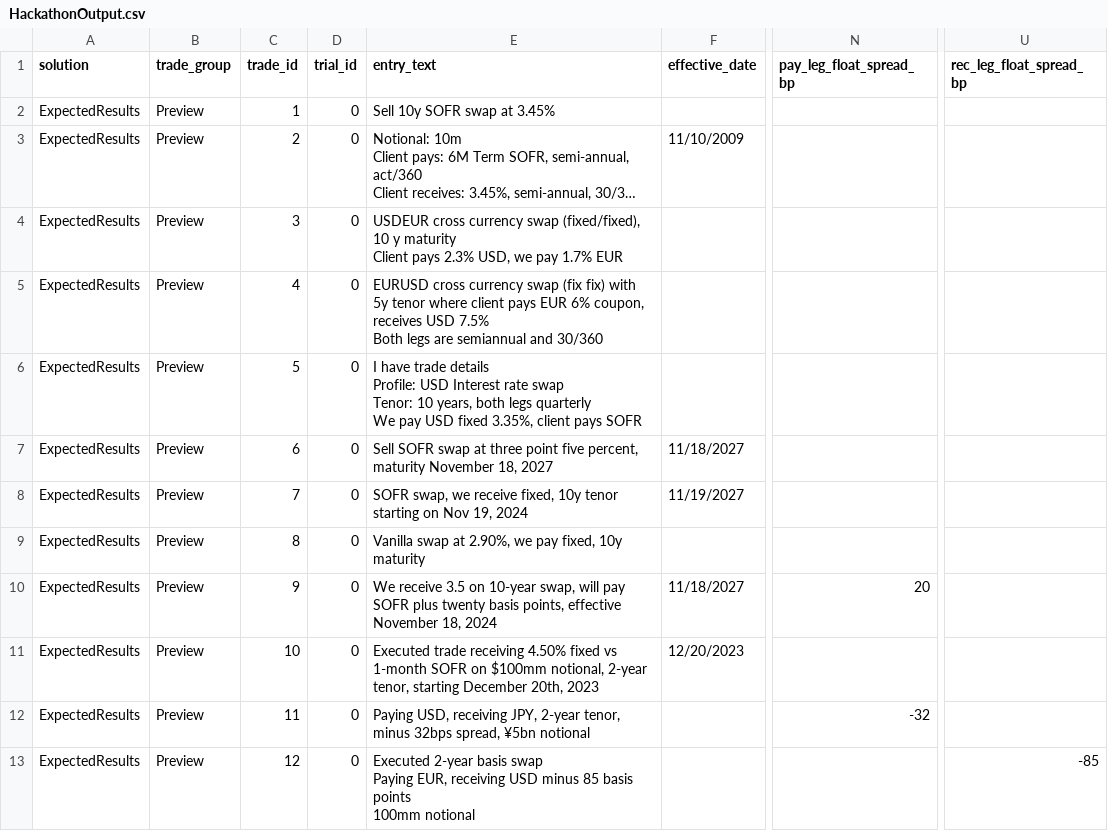
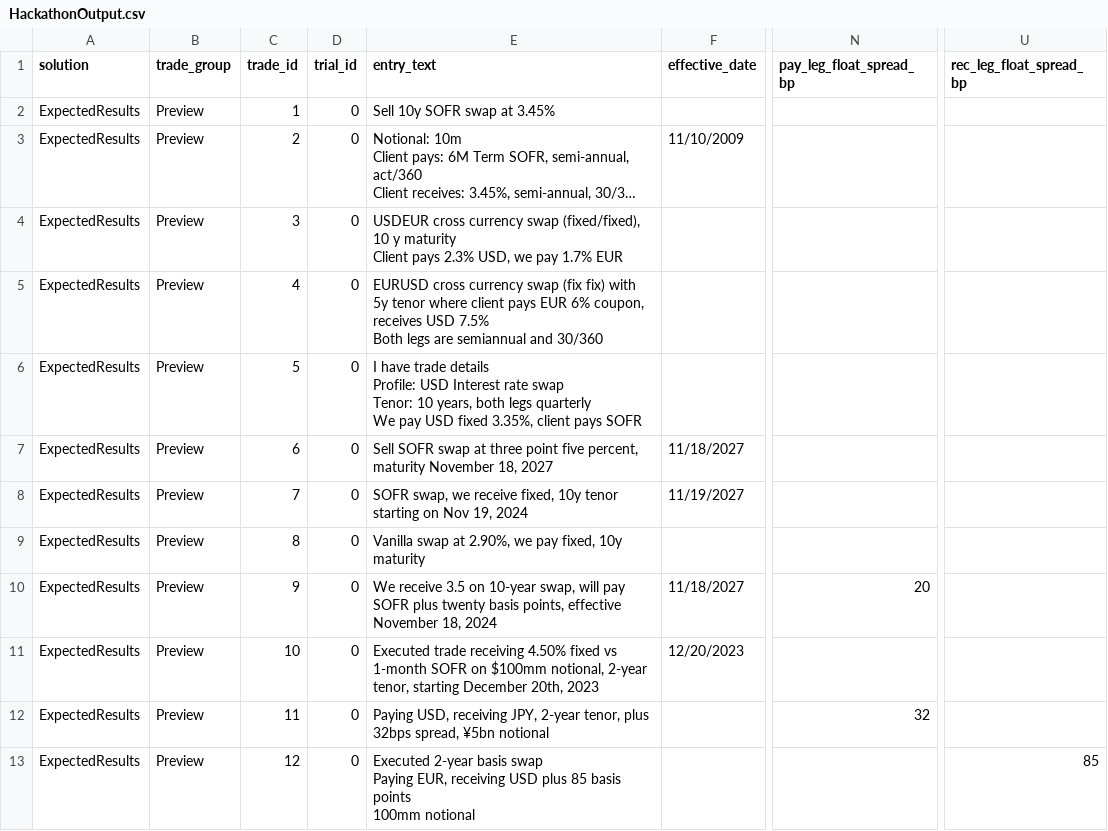
Before and after one commit to maksym33/hackathon2024, a CSV file: cl/hackathon/HackathonOutput.csv, drawn as a sheet; only a part is shown, gaps mark what is left out; long unchanged cells end in …; the diff names each change by its address in the sheet, - before the commit and + after, or states it on an @@ line.

Commit message:
Updated from minus to plus for the spread.
(cherry picked from commit dce616e96b34f904a33816a564fbff8265f4191f)

```diff
--- a/cl/hackathon/HackathonOutput.csv
+++ b/cl/hackathon/HackathonOutput.csv
-E12 (entry_text): …2-year tenor, minus 32bps spread,…
+E12 (entry_text): …2-year tenor, plus 32bps spread,…
-N12 (pay_leg_float_spread_bp): -32
+N12 (pay_leg_float_spread_bp): 32
-E13 (entry_text): …receiving USD minus 85 basis…
+E13 (entry_text): …receiving USD plus 85 basis…
-U13 (rec_leg_float_spread_bp): -85
+U13 (rec_leg_float_spread_bp): 85
```
Also changed, not shown: cl/hackathon/HackathonInput.csv.
